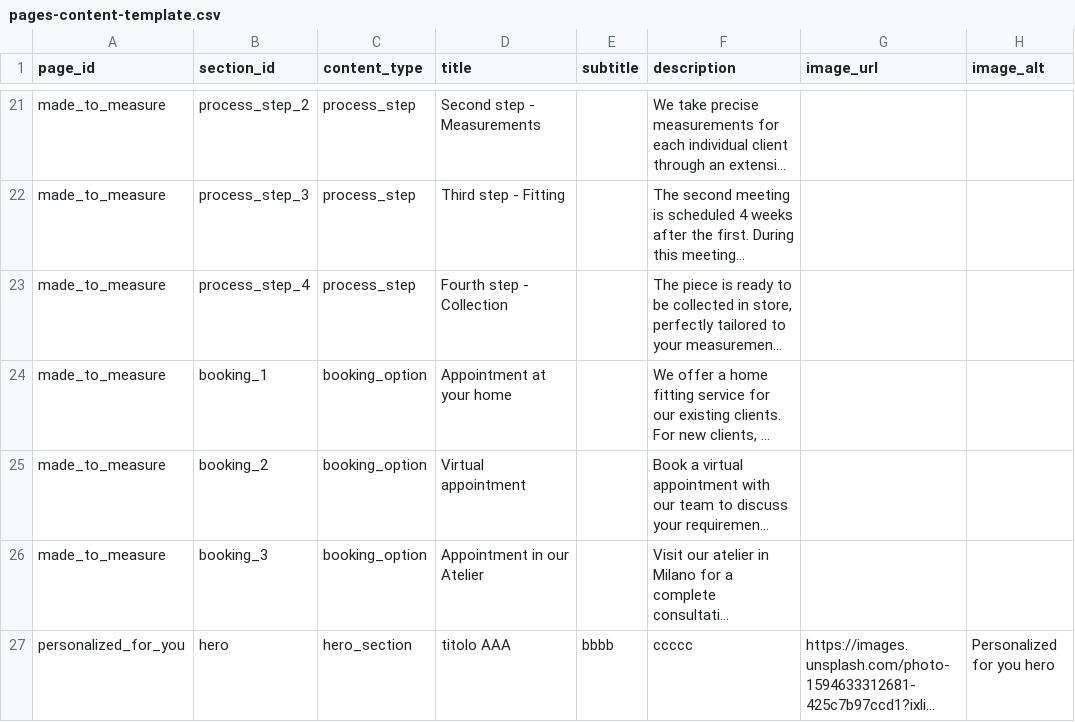
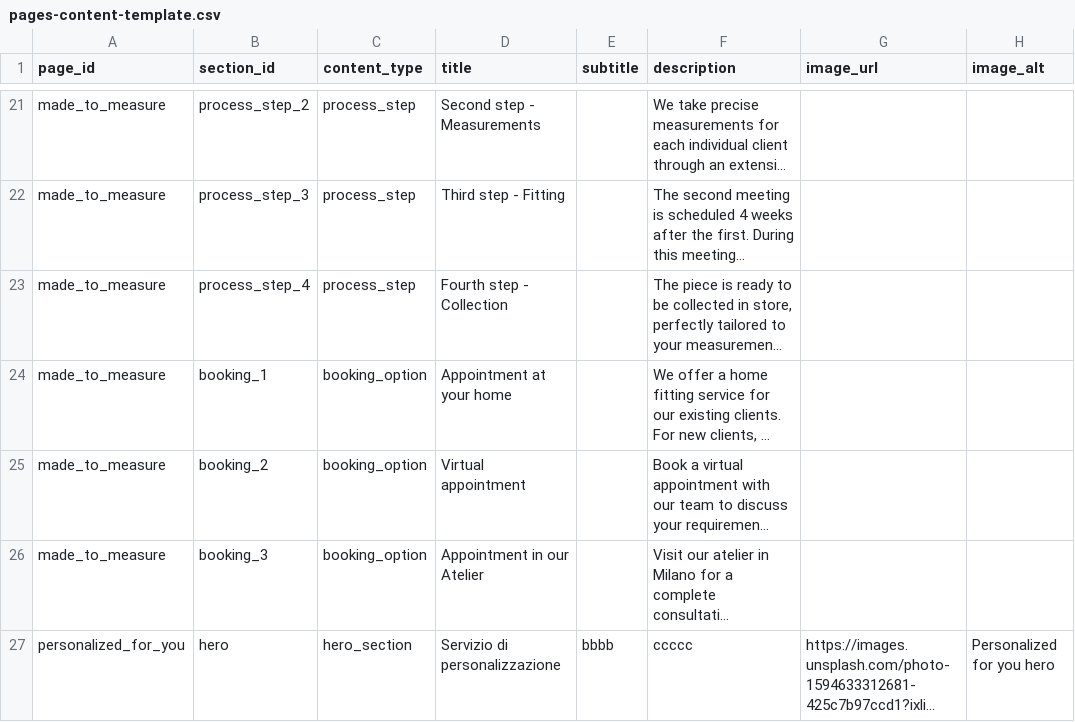
Before and after one commit to DeodatoS/atelier-site, a CSV file: assets/data/pages-content-template.csv, drawn as a sheet; only a part is shown, gaps mark what is left out; long unchanged cells end in …; the diff covers the shown part only; the diff names each change by its address in the sheet, - before the commit and + after, or states it on an @@ line.

Commit message:
Update pages content from Google Sheets - 2025-09-03T16:15:31.213Z

```diff
--- a/assets/data/pages-content-template.csv
+++ b/assets/data/pages-content-template.csv
-D27 (title): titolo AAA
+D27 (title): Servizio di personalizzazione
```
Also changed, not shown: 1 edited cell elsewhere in this file.
